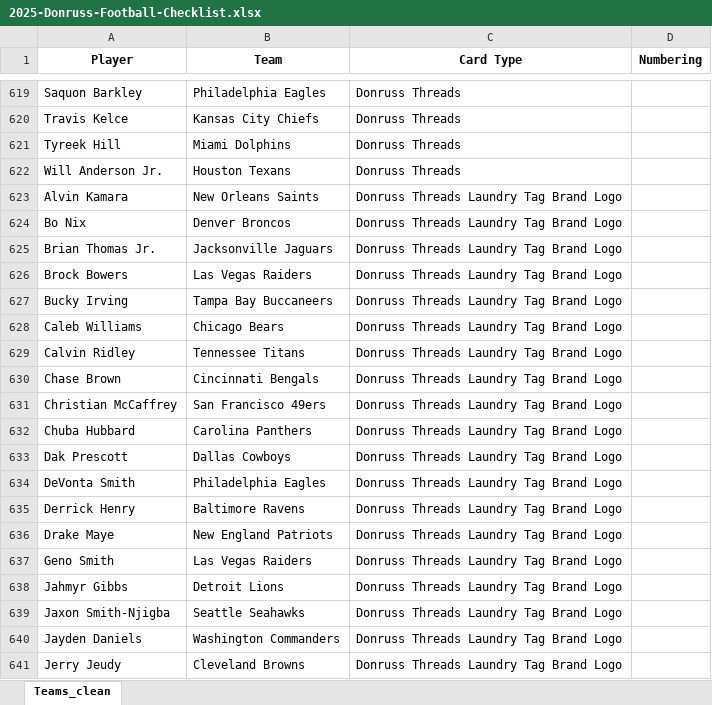
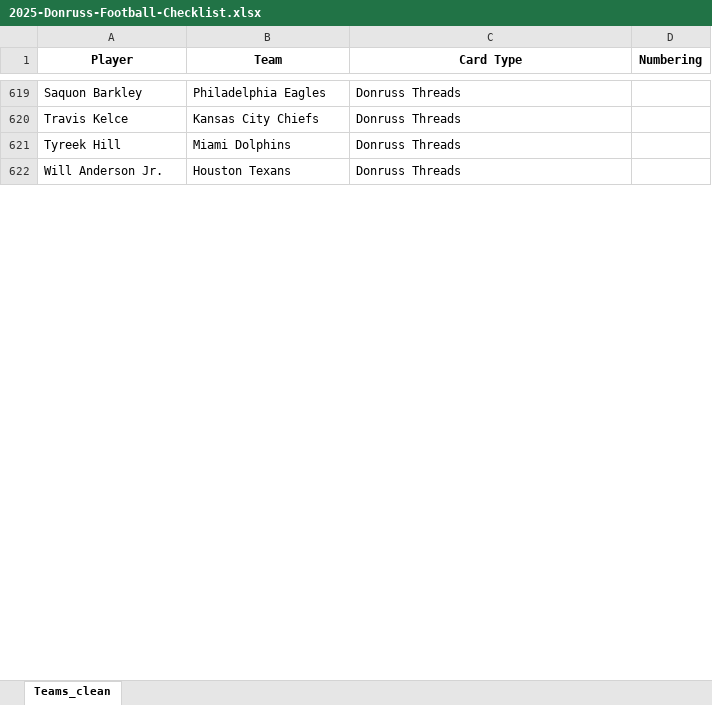
Before and after one commit to fyrex-FR/NBA_Break, an Excel workbook: checklists_clean/nfl/2025-Donruss-Football-Checklist.xlsx, sheet Teams_clean, drawn as a sheet; only a part is shown, gaps mark what is left out; values as stored, in another font and other column widths than the file's, no borders; the diff covers the shown part only; the diff names each change by its address in the sheet, - before the commit and + after, or states it on an @@ line.

Commit message:
update donruss

```diff
--- a/checklists_clean/nfl/2025-Donruss-Football-Checklist.xlsx (sheet Teams_clean)
+++ b/checklists_clean/nfl/2025-Donruss-Football-Checklist.xlsx (sheet Teams_clean)
-row 623: Alvin Kamara | New Orleans Saints | Donruss Threads Laundry Tag Brand Logo
-row 624: Bo Nix | Denver Broncos | Donruss Threads Laundry Tag Brand Logo
-row 625: Brian Thomas Jr. | Jacksonville Jaguars | Donruss Threads Laundry Tag Brand Logo
-row 626: Brock Bowers | Las Vegas Raiders | Donruss Threads Laundry Tag Brand Logo
-row 627: Bucky Irving | Tampa Bay Buccaneers | Donruss Threads Laundry Tag Brand Logo
-row 628: Caleb Williams | Chicago Bears | Donruss Threads Laundry Tag Brand Logo
-row 629: Calvin Ridley | Tennessee Titans | Donruss Threads Laundry Tag Brand Logo
-row 630: Chase Brown | Cincinnati Bengals | Donruss Threads Laundry Tag Brand Logo
-row 631: Christian McCaffrey | San Francisco 49ers | Donruss Threads Laundry Tag Brand Logo
-row 632: Chuba Hubbard | Carolina Panthers | Donruss Threads Laundry Tag Brand Logo
-row 633: Dak Prescott | Dallas Cowboys | Donruss Threads Laundry Tag Brand Logo
-row 634: DeVonta Smith | Philadelphia Eagles | Donruss Threads Laundry Tag Brand Logo
-row 635: Derrick Henry | Baltimore Ravens | Donruss Threads Laundry Tag Brand Logo
-row 636: Drake Maye | New England Patriots | Donruss Threads Laundry Tag Brand Logo
-row 637: Geno Smith | Las Vegas Raiders | Donruss Threads Laundry Tag Brand Logo
-row 638: Jahmyr Gibbs | Detroit Lions | Donruss Threads Laundry Tag Brand Logo
-row 639: Jaxon Smith-Njigba | Seattle Seahawks | Donruss Threads Laundry Tag Brand Logo
-row 640: Jayden Daniels | Washington Commanders | Donruss Threads Laundry Tag Brand Logo
-row 641: Jerry Jeudy | Cleveland Browns | Donruss Threads Laundry Tag Brand Logo
```
Also changed, not shown: 477 removed rows and 11 edited cells elsewhere in this sheet.
